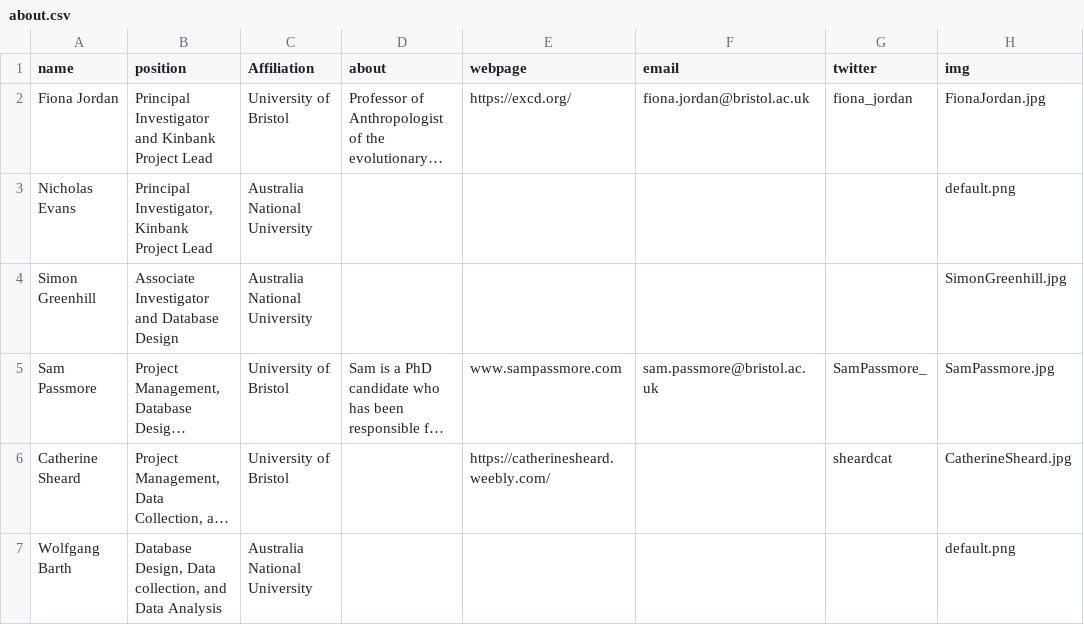
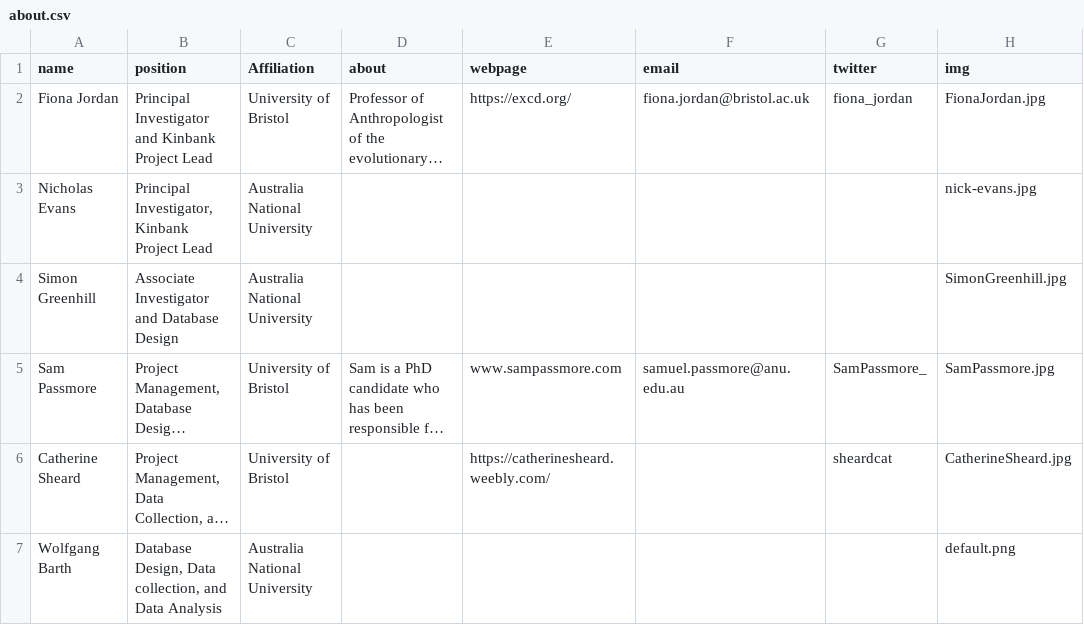
Before and after one commit to kinbank/kinbank_website, a CSV file: website/static/about.csv, drawn as a sheet; only a part is shown; long unchanged cells end in …; the diff names each change by its address in the sheet, - before the commit and + after, or states it on an @@ line.

Commit message:
add Evans photo

```diff
--- a/website/static/about.csv
+++ b/website/static/about.csv
-H3 (img): default.png
+H3 (img): nick-evans.jpg
-F5 (email): sam.passmore@bristol.ac.uk
+F5 (email): samuel.passmore@anu.edu.au
```
Also changed, not shown: 2 other files.
